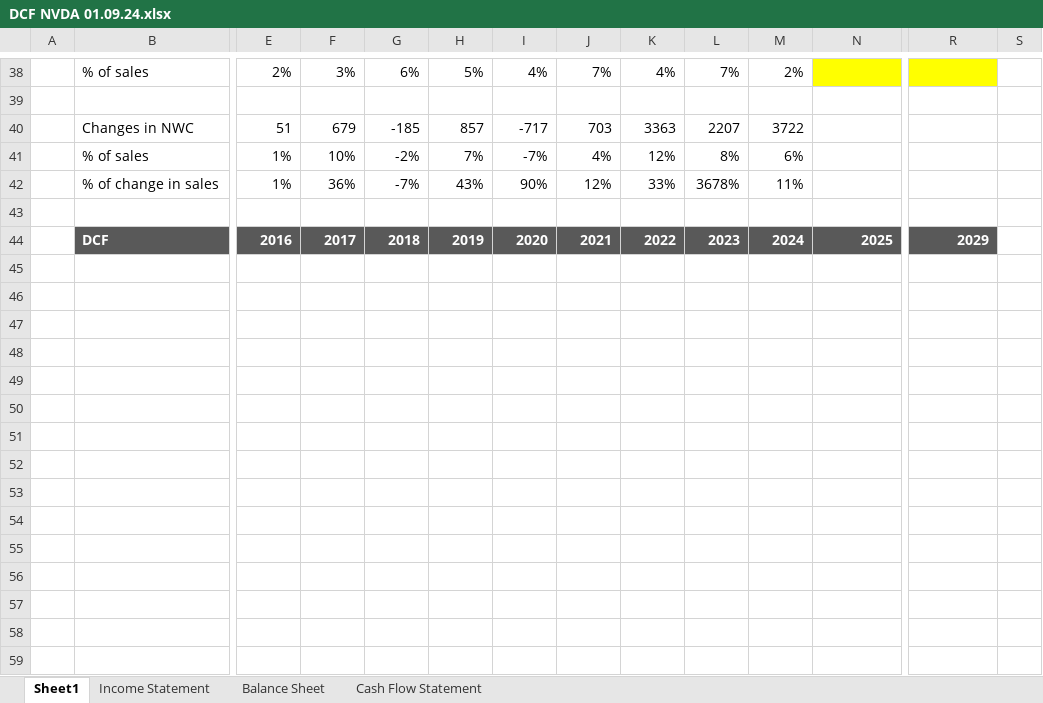
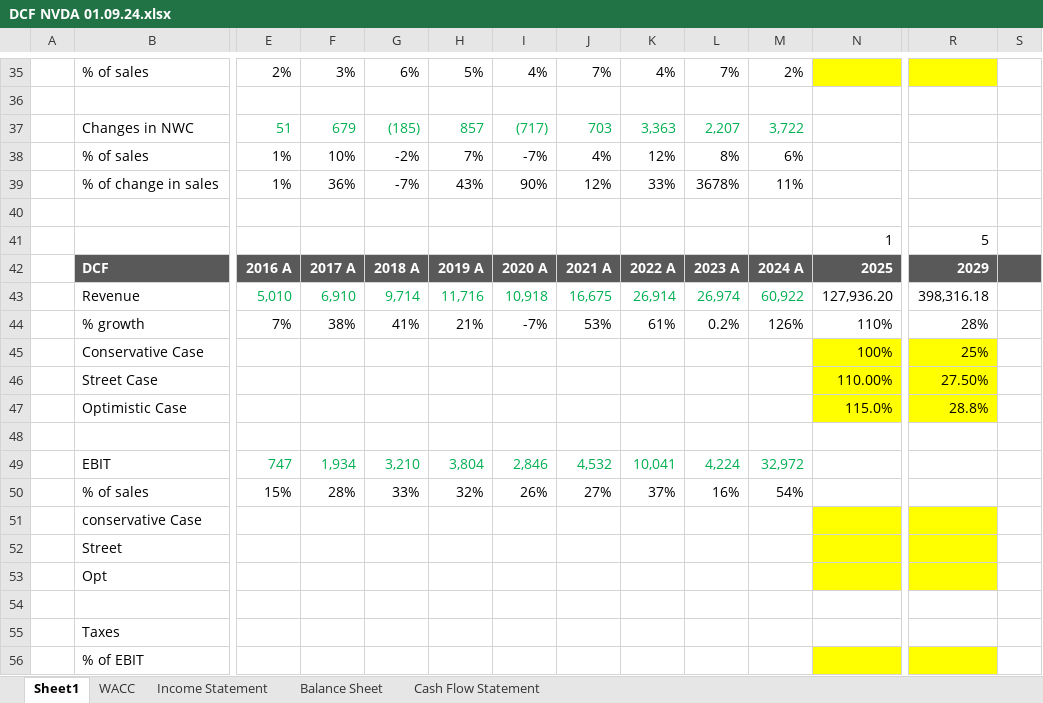
Before and after one commit to jar2295/Finance-Portfolio, an Excel workbook: Excel/DCF NVDA 01.09.24.xlsx, sheet Sheet1, drawn as a sheet; only a part is shown, gaps mark what is left out; values as stored, in another font and other column widths than the file's, no borders; addresses are those after the commit; rows hold the shown columns only; the diff covers the shown part only; the diff names each change by its address in the sheet, - before the commit and + after, or states it on an @@ line.

```diff
--- a/Excel/DCF NVDA 01.09.24.xlsx (sheet Sheet1)
+++ b/Excel/DCF NVDA 01.09.24.xlsx (sheet Sheet1)
+sheet tab: WACC
-E37:M37 text colour: black
+E37:M37 text colour: #00B050
-G37: -185
+G37: (185)
-I37: -717
+I37: (717)
-K37: 3363
+K37: 3,363
-L37: 2207
+L37: 2,207
-M37: 3722
+M37: 3,722
+row 41:  |  |  |  |  |  |  |  |  |  |  | 1 | 5
-E42: 2016
+E42: 2016 A
-F42: 2017
+F42: 2017 A
-G42: 2018
+G42: 2018 A
-H42: 2019
+H42: 2019 A
-I42: 2020
+I42: 2020 A
-J42: 2021
+J42: 2021 A
-K42: 2022
+K42: 2022 A
-L42: 2023
+L42: 2023 A
-M42: 2024
+M42: 2024 A
-S42 fill: none
+S42 fill: #595959
+row 43:  | Revenue | 5,010 | 6,910 | 9,714 | 11,716 | 10,918 | 16,675 | 26,914 | 26,974 | 60,922 | 127,936.20 | 398,316.18
+row 44:  | % growth | 7% | 38% | 41% | 21% | -7% | 53% | 61% | 0.2% | 126% | 110% | 28%
+row 45:  | Conservative Case |  |  |  |  |  |  |  |  |  | 100% | 25%
+row 46:  | Street Case |  |  |  |  |  |  |  |  |  | 110.00% | 27.50%
+row 47:  | Optimistic Case |  |  |  |  |  |  |  |  |  | 115.0% | 28.8%
+row 48: (empty)
+row 49:  | EBIT | 747 | 1,934 | 3,210 | 3,804 | 2,846 | 4,532 | 10,041 | 4,224 | 32,972
+row 50:  | % of sales | 15% | 28% | 33% | 32% | 26% | 27% | 37% | 16% | 54%
+row 51:  | conservative Case
+row 52:  | Street
+row 53:  | Opt
+row 54: (empty)
+row 55:  | Taxes
+row 56:  | % of EBIT
```
Also changed, not shown: 28 added rows, 7 removed rows, 23 edited cells and cell formats elsewhere in this sheet, formulas that keep their value.
